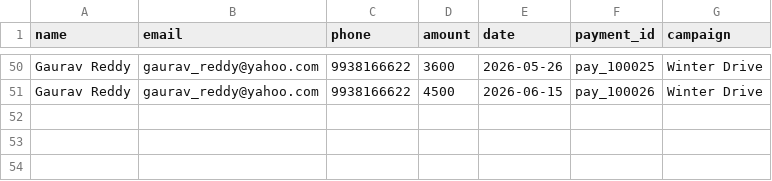
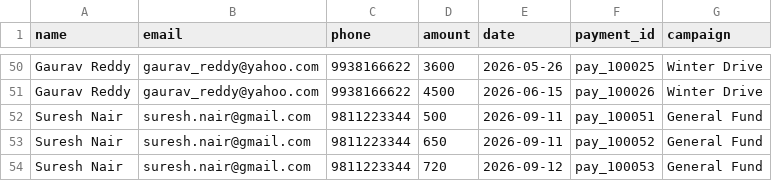
Before and after one commit to aryank2212/nexus-upay-donor-intelligence, a CSV file: backend/app/seed_data/razorpay_export.csv, drawn as a sheet; only a part is shown, gaps mark what is left out; the diff names each change by its address in the sheet, - before the commit and + after, or states it on an @@ line.

```diff
--- a/backend/app/seed_data/razorpay_export.csv
+++ b/backend/app/seed_data/razorpay_export.csv
+row 52: Suresh Nair | suresh.nair@gmail.com | 9811223344 | 500 | 2026-09-11 | pay_100051 | General Fund
+row 53: Suresh Nair | suresh.nair@gmail.com | 9811223344 | 650 | 2026-09-11 | pay_100052 | General Fund
+row 54: Suresh Nair | suresh.nair@gmail.com | 9811223344 | 720 | 2026-09-12 | pay_100053 | General Fund
```
Also changed, not shown: 23 other files.
